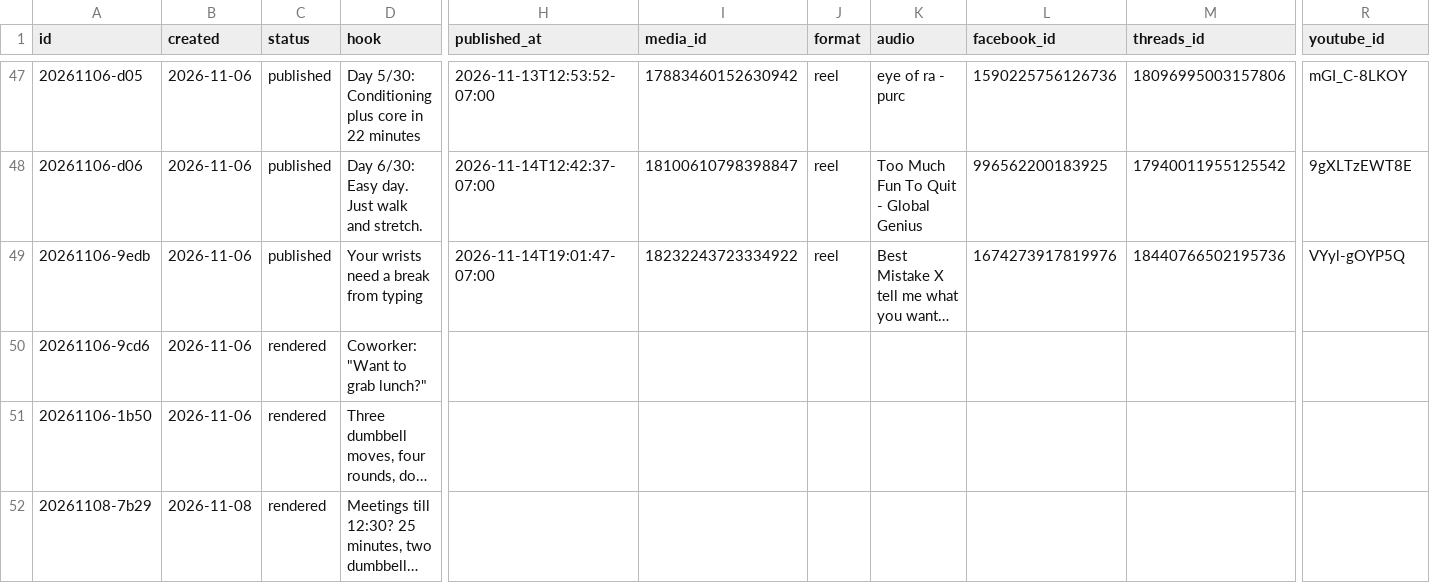
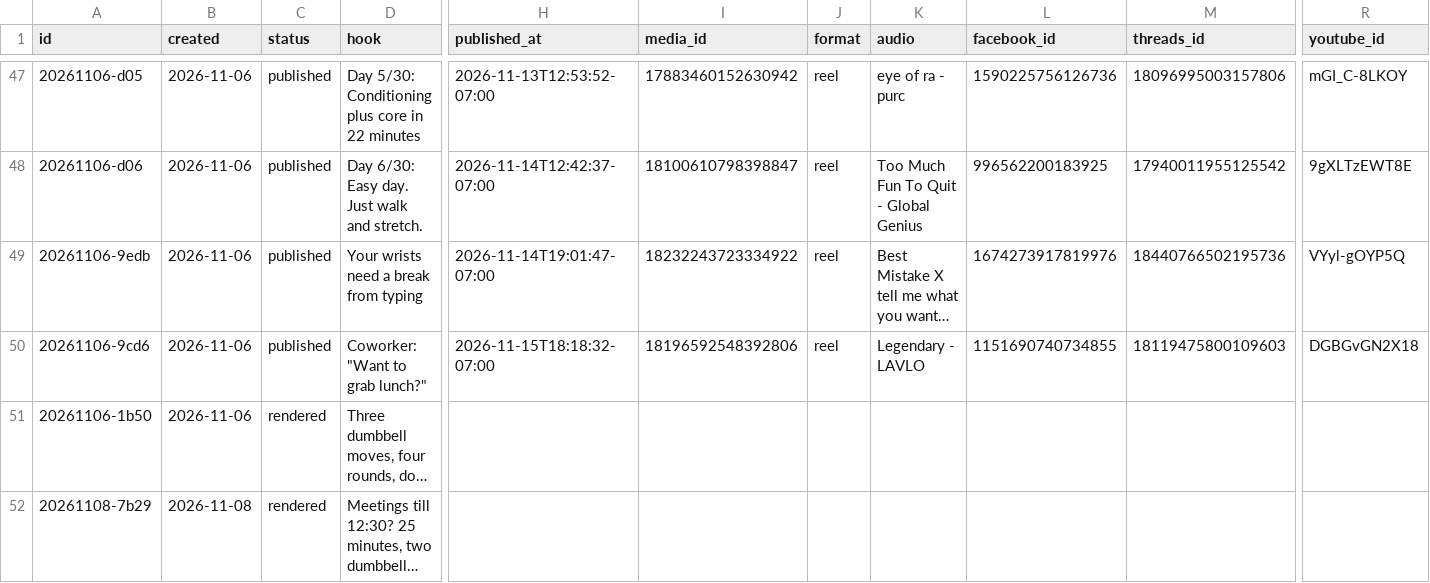
Before and after one commit to lunchbreaklifts/lunch-break-lifts, a CSV file: posts.csv, drawn as a sheet; only a part is shown, gaps mark what is left out; long unchanged cells end in …; the diff names each change by its address in the sheet, - before the commit and + after, or states it on an @@ line.

Commit message:
Published post

```diff
--- a/posts.csv
+++ b/posts.csv
-C50 (status): rendered
+C50 (status): published
-H50 (published_at): (empty)
+H50 (published_at): 2026-11-15T18:18:32-07:00
-I50 (media_id): (empty)
+I50 (media_id): 18196592548392806
-J50 (format): (empty)
+J50 (format): reel
-K50 (audio): (empty)
+K50 (audio): Legendary - LAVLO
-L50 (facebook_id): (empty)
+L50 (facebook_id): 1151690740734855
-M50 (threads_id): (empty)
+M50 (threads_id): 18119475800109603
-R50 (youtube_id): (empty)
+R50 (youtube_id): DGBGvGN2X18
```
Also changed, not shown: 13 other files.
